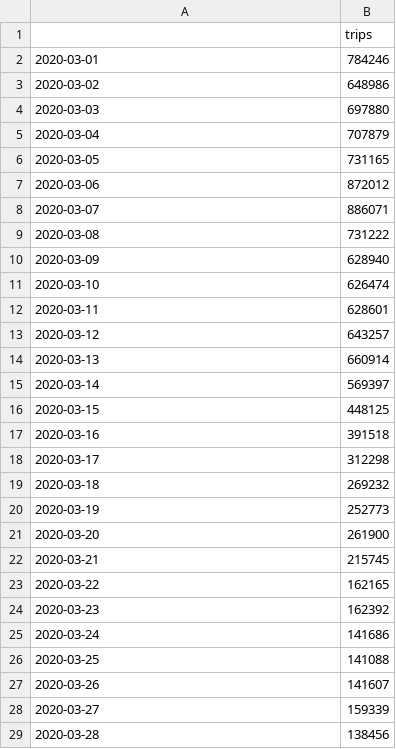
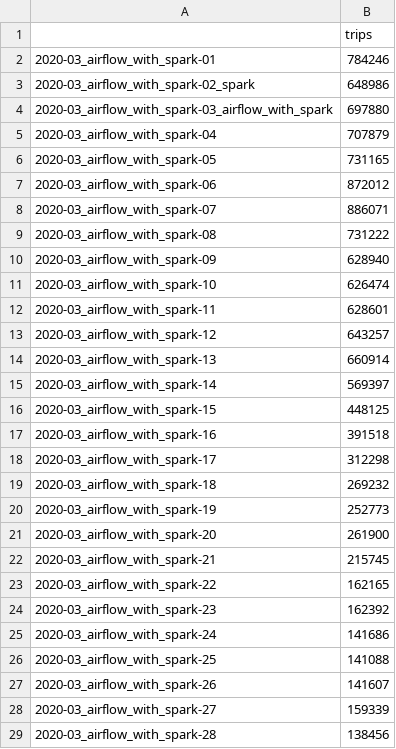
Before and after one commit to wiv33/data-engineering-fastcampus, a CSV file: data/01/trips_date.csv, drawn as a sheet; only a part is shown; the diff covers the shown part only.

```diff
--- a/data/01/trips_date.csv
+++ b/data/01/trips_date.csv
@@ -1,29 +1,29 @@
 ,trips
-2020-03-01,784246
-2020-03-02,648986
-2020-03-03,697880
-2020-03-04,707879
-2020-03-05,731165
-2020-03-06,872012
-2020-03-07,886071
-2020-03-08,731222
-2020-03-09,628940
-2020-03-10,626474
-2020-03-11,628601
-2020-03-12,643257
-2020-03-13,660914
-2020-03-14,569397
-2020-03-15,448125
-2020-03-16,391518
-2020-03-17,312298
-2020-03-18,269232
-2020-03-19,252773
-2020-03-20,261900
-2020-03-21,215745
-2020-03-22,162165
-2020-03-23,162392
-2020-03-24,141686
-2020-03-25,141088
-2020-03-26,141607
-2020-03-27,159339
-2020-03-28,138456
+2020-03_airflow_with_spark-01,784246
+2020-03_airflow_with_spark-02_spark,648986
+2020-03_airflow_with_spark-03_airflow_with_spark,697880
+2020-03_airflow_with_spark-04,707879
+2020-03_airflow_with_spark-05,731165
+2020-03_airflow_with_spark-06,872012
+2020-03_airflow_with_spark-07,886071
+2020-03_airflow_with_spark-08,731222
+2020-03_airflow_with_spark-09,628940
+2020-03_airflow_with_spark-10,626474
+2020-03_airflow_with_spark-11,628601
+2020-03_airflow_with_spark-12,643257
+2020-03_airflow_with_spark-13,660914
+2020-03_airflow_with_spark-14,569397
+2020-03_airflow_with_spark-15,448125
+2020-03_airflow_with_spark-16,391518
+2020-03_airflow_with_spark-17,312298
+2020-03_airflow_with_spark-18,269232
+2020-03_airflow_with_spark-19,252773
+2020-03_airflow_with_spark-20,261900
+2020-03_airflow_with_spark-21,215745
+2020-03_airflow_with_spark-22,162165
+2020-03_airflow_with_spark-23,162392
+2020-03_airflow_with_spark-24,141686
+2020-03_airflow_with_spark-25,141088
+2020-03_airflow_with_spark-26,141607
+2020-03_airflow_with_spark-27,159339
+2020-03_airflow_with_spark-28,138456
```
Also changed, not shown: 3 edited cells elsewhere in this file, 53 other files.
